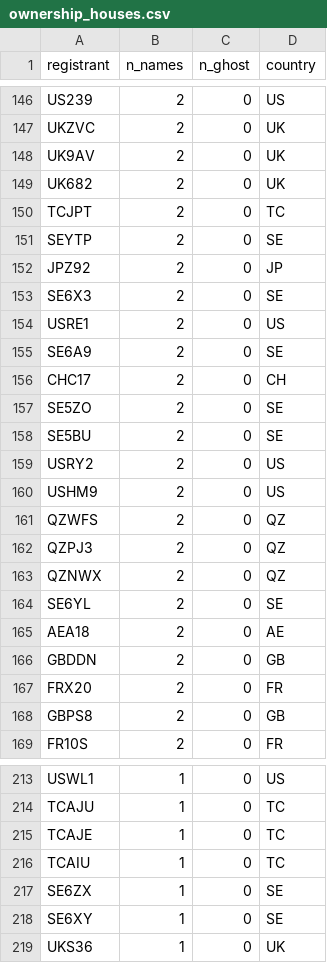
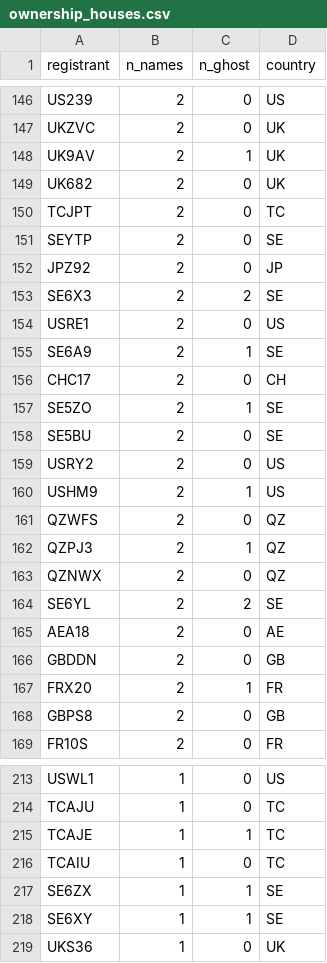
Before and after one commit to Benyla/02805_SGI, a CSV file: project/data/processed/ownership_houses.csv, drawn as a sheet; only a part is shown, gaps mark what is left out; the diff covers the shown part only.

```diff
--- a/project/data/processed/ownership_houses.csv
+++ b/project/data/processed/ownership_houses.csv
@@ -147,3 +147,3 @@ US239,2,0,US
 UKZVC,2,0,UK
-UK9AV,2,0,UK
+UK9AV,2,1,UK
 UK682,2,0,UK
@@ -152,17 +152,17 @@ SEYTP,2,0,SE
 JPZ92,2,0,JP
-SE6X3,2,0,SE
+SE6X3,2,2,SE
 USRE1,2,0,US
-SE6A9,2,0,SE
+SE6A9,2,1,SE
 CHC17,2,0,CH
-SE5ZO,2,0,SE
+SE5ZO,2,1,SE
 SE5BU,2,0,SE
 USRY2,2,0,US
-USHM9,2,0,US
+USHM9,2,1,US
 QZWFS,2,0,QZ
-QZPJ3,2,0,QZ
+QZPJ3,2,1,QZ
 QZNWX,2,0,QZ
-SE6YL,2,0,SE
+SE6YL,2,2,SE
 AEA18,2,0,AE
 GBDDN,2,0,GB
-FRX20,2,0,FR
+FRX20,2,1,FR
 GBPS8,2,0,GB
@@ -214,6 +214,6 @@ USWL1,1,0,US
 TCAJU,1,0,TC
-TCAJE,1,0,TC
+TCAJE,1,1,TC
 TCAIU,1,0,TC
-SE6ZX,1,0,SE
-SE6XY,1,0,SE
+SE6ZX,1,1,SE
+SE6XY,1,1,SE
 UKS36,1,0,UK
```
Also changed, not shown: 54 edited cells elsewhere in this file, project/data/processed/bio_entities.csv, project/data/processed/bio_log_odds.csv, 55 other files.
